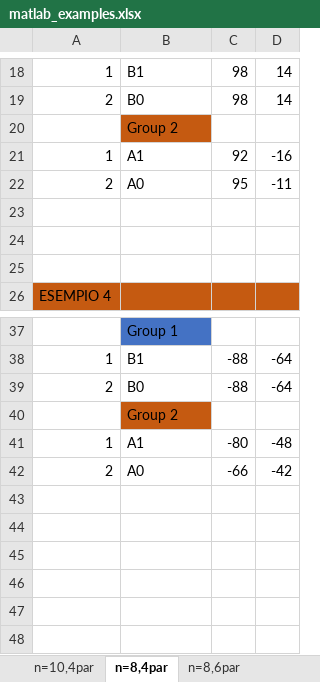
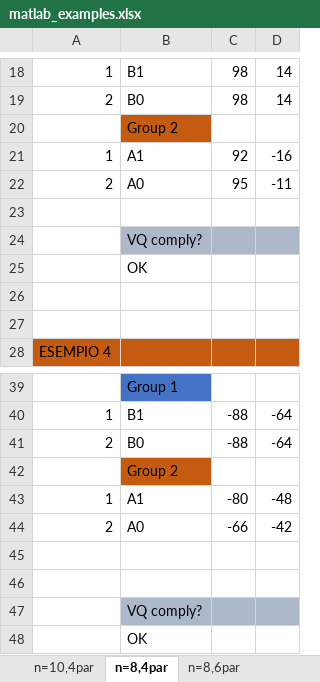
Before and after one commit to CostantinoTaranto/AMC_Model, an Excel workbook: matlab_examples.xlsx, sheet n=8,4par, drawn as a sheet; only a part is shown, gaps mark what is left out; values as stored, in another font and other column widths than the file's, no borders; charts and pictures not drawn; the diff names each change by its address in the sheet, - before the commit and + after, or states it on an @@ line.

```diff
--- a/matlab_examples.xlsx (sheet n=8,4par)
+++ b/matlab_examples.xlsx (sheet n=8,4par)
+row 24:  | VQ comply?
+row 25:  | OK
+row 45: (empty)
+row 46: (empty)
+row 47:  | VQ comply?
+row 48:  | OK
```
Also changed, not shown: sheet VQ_n=8,6par, sheet VQ_n=8,4par, sheet n=8,6par, sheet Basket_n=8,6par, charts or pictures, 1 other file.
